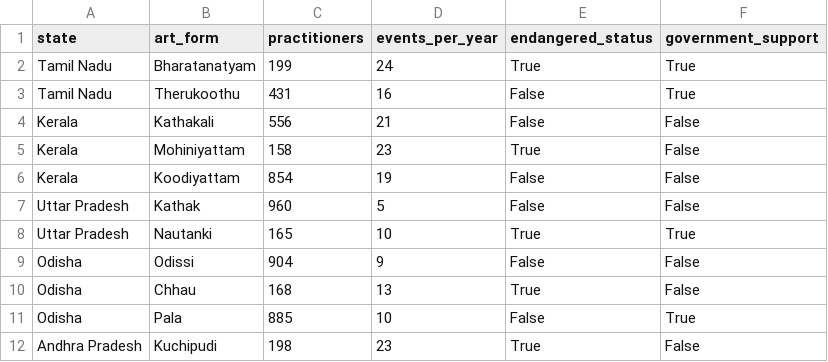
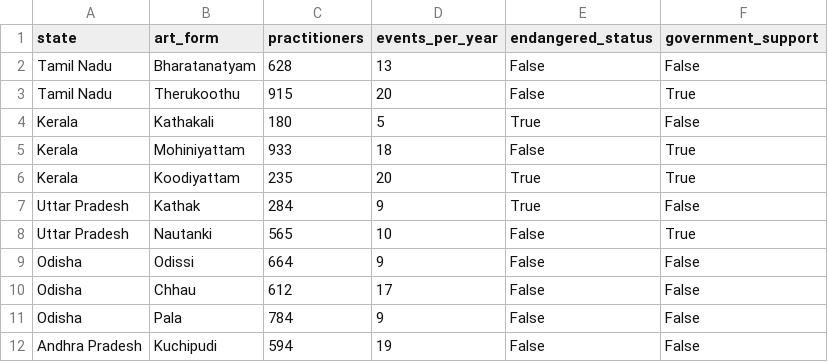
Before and after one commit to Sameer-Kadu/snowflake-hero-challenge, a CSV file: data/mock_performing_arts.csv, drawn as a sheet; only a part is shown; the diff covers the shown part only.

```diff
--- a/data/mock_performing_arts.csv
+++ b/data/mock_performing_arts.csv
@@ -1,12 +1,12 @@
 state,art_form,practitioners,events_per_year,endangered_status,government_support
-Tamil Nadu,Bharatanatyam,199,24,True,True
-Tamil Nadu,Therukoothu,431,16,False,True
-Kerala,Kathakali,556,21,False,False
-Kerala,Mohiniyattam,158,23,True,False
-Kerala,Koodiyattam,854,19,False,False
-Uttar Pradesh,Kathak,960,5,False,False
-Uttar Pradesh,Nautanki,165,10,True,True
-Odisha,Odissi,904,9,False,False
-Odisha,Chhau,168,13,True,False
-Odisha,Pala,885,10,False,True
-Andhra Pradesh,Kuchipudi,198,23,True,False
+Tamil Nadu,Bharatanatyam,628,13,False,False
+Tamil Nadu,Therukoothu,915,20,False,True
+Kerala,Kathakali,180,5,True,False
+Kerala,Mohiniyattam,933,18,False,True
+Kerala,Koodiyattam,235,20,True,True
+Uttar Pradesh,Kathak,284,9,True,False
+Uttar Pradesh,Nautanki,565,10,False,True
+Odisha,Odissi,664,9,False,False
+Odisha,Chhau,612,17,False,False
+Odisha,Pala,784,9,False,False
+Andhra Pradesh,Kuchipudi,594,19,False,False
```
Also changed, not shown: 59 edited cells elsewhere in this file, data/mock_tourist_visits.csv, 1 other file.
